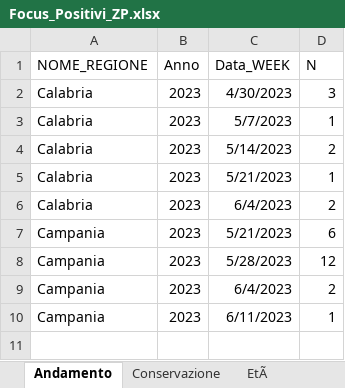
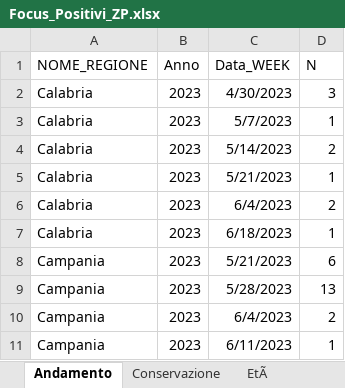
Before and after one commit to IZSAM-StatGIS/ReportPSA, an Excel workbook: Download/Focus_Positivi_ZP.xlsx, sheet Andamento, drawn as a sheet; values as stored, in another font and other column widths than the file's, no borders; addresses are those after the commit; the diff names each change by its address in the sheet, - before the commit and + after, or states it on an @@ line.

```diff
--- a/Download/Focus_Positivi_ZP.xlsx (sheet Andamento)
+++ b/Download/Focus_Positivi_ZP.xlsx (sheet Andamento)
+row 7: Calabria | 2023 | 6/18/2023 | 1
-D9 (N): 12
+D9 (N): 13
```
Also changed, not shown: sheet EtÃ, sheet Conservazione, Download/Comuni_PSA.xlsx, Download/Focus_Positives_ZR.xlsx, 39 other files.
